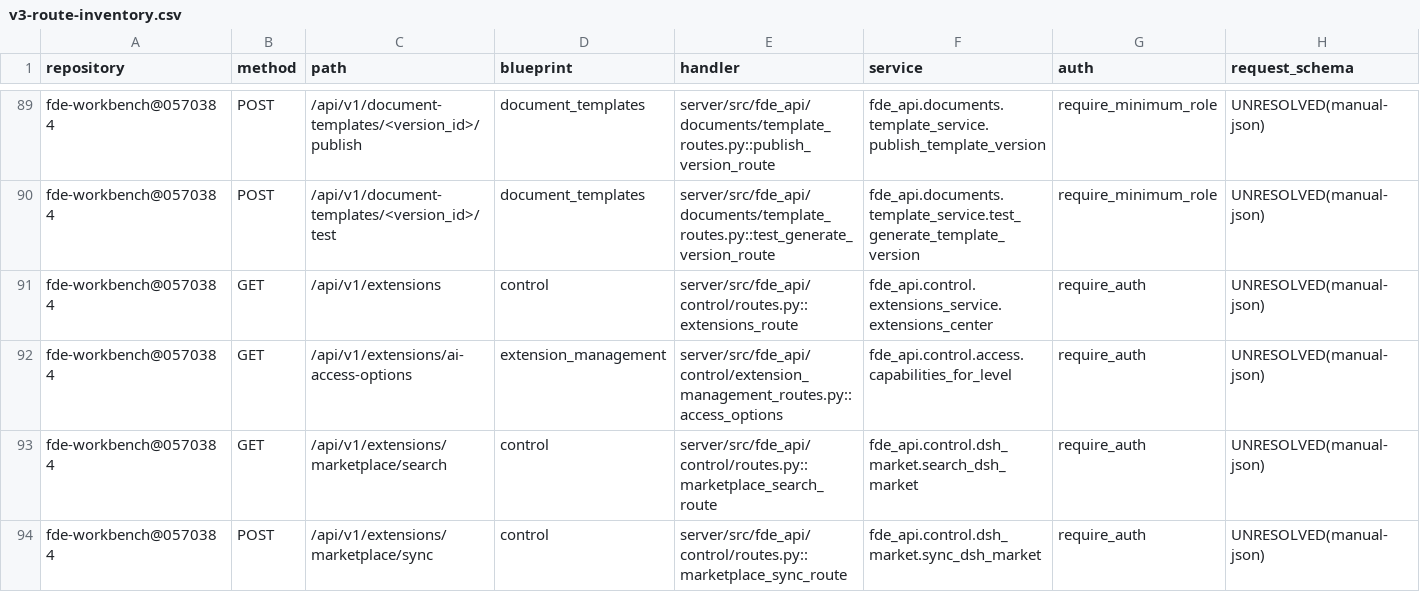
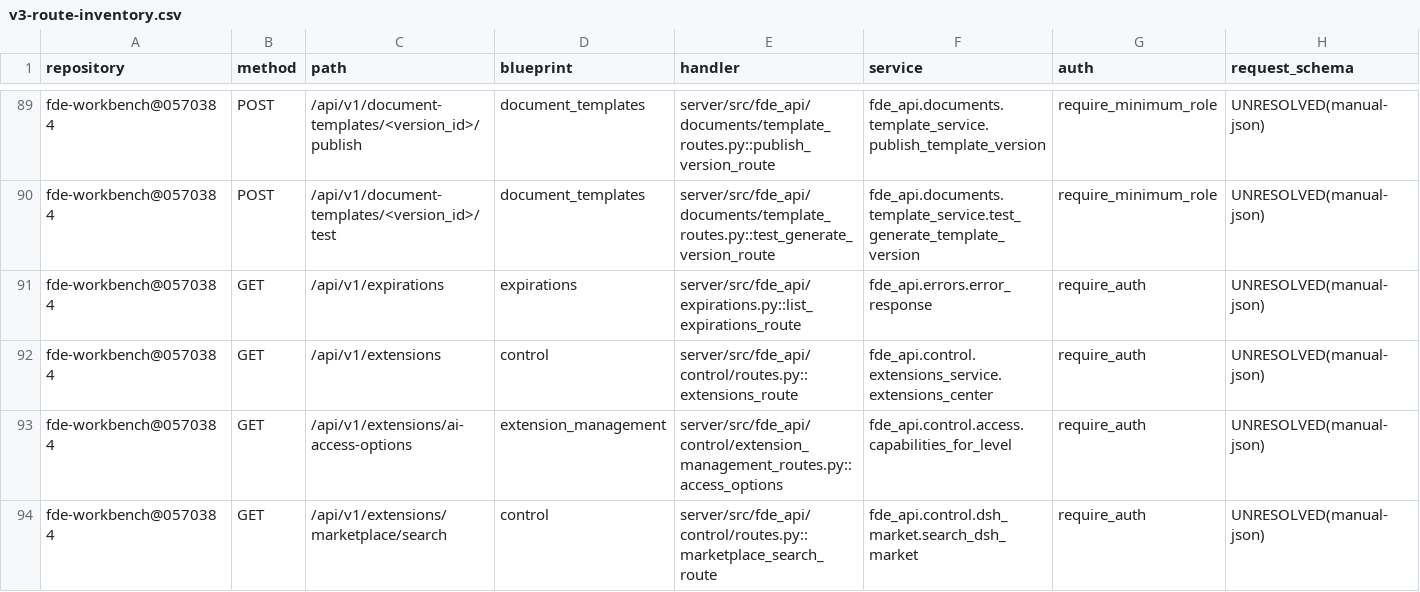
Before and after one commit to gxfde/fde-workbench, a CSV file: docs/audit/v3-route-inventory.csv, drawn as a sheet; only a part is shown, gaps mark what is left out; the shorter side is filled out with more unchanged rows; rows hold the shown columns only; the diff names each change by its address in the sheet, - before the commit and + after, or states it on an @@ line.

Commit message:
feat(v3): B#13-C+B#13-D 到期治理收口——confirmation derived 原语+跨域只读投影（零迁移，route 302） (#158)
* feat(v3): B#13-C+B#13-D 到期治理收口——confirmation derived 原语+跨域只读投影（零迁移，route 302）

- B#13-C：CONFIRMATION_WINDOW+confirmation_expired 单原语统一 pending/status/decision
  三处 15 分钟推导；OperationEvent append-only 保留（不追加 expiry event、不建 sweep）；
  边界从严格 < 对齐 deadline <= now；迟到 decision 409 零副作用；uncertain 防重放优先
- B#13-D：fde_api/expirations.py 服务层只读 union + admin-only GET /api/v1/expirations，
  六字段逻辑视图四域接入（approval/uploading/confirmation/offer），零 DDL 不建 SQL view
  （派生窗口规则不复制成第二权威）；不进 api_catalog
- 测试 +15（test_api_confirmation_expiry 7 + test_expirations_projection 8）；邻域 89 绿；
  审计清单重生成 route 302 / blueprint 40；105 表、迁移头 b2e8f4a6c9d3 不变

* docs: 回写 B#13-C/D 口径数字（CI 实测 2029 收集 = 2023 passed + 6 skipped）

```diff
--- a/docs/audit/v3-route-inventory.csv
+++ b/docs/audit/v3-route-inventory.csv
+row 91: fde-workbench@0570384 | GET | /api/v1/expirations | expirations | server/src/fde_api/expirations.py::list_expirations_route | fde_api.errors.error_response | require_auth | UNRESOLVED(manual-json)
```
Also changed, not shown: 11 other files.
